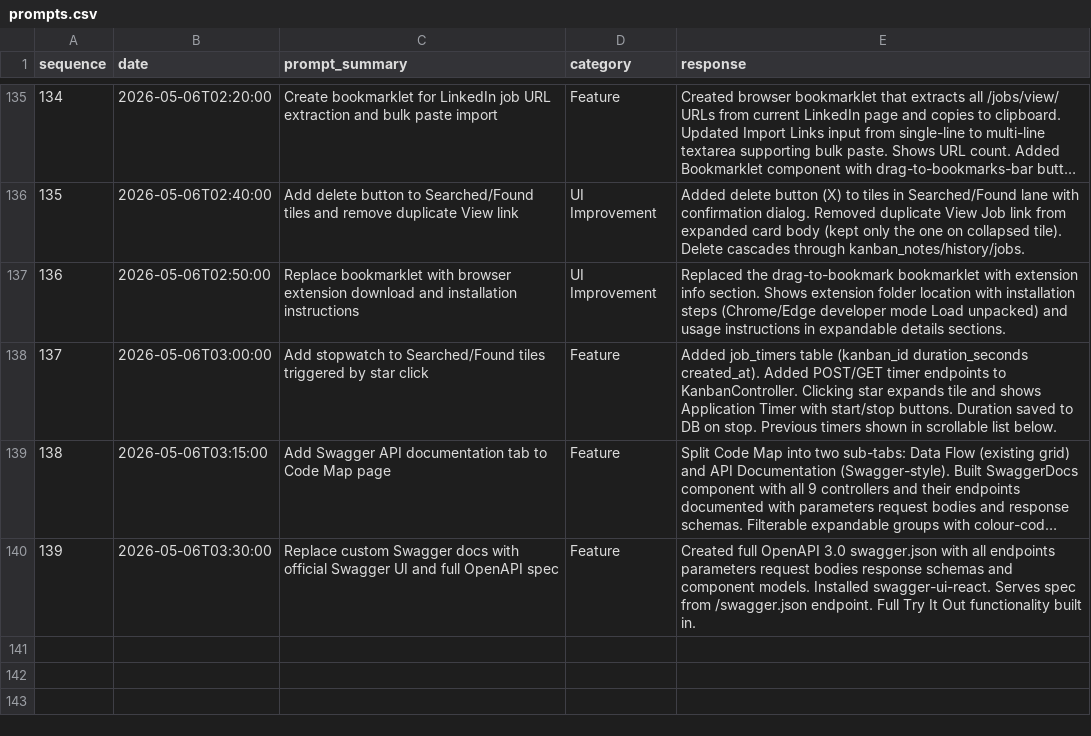
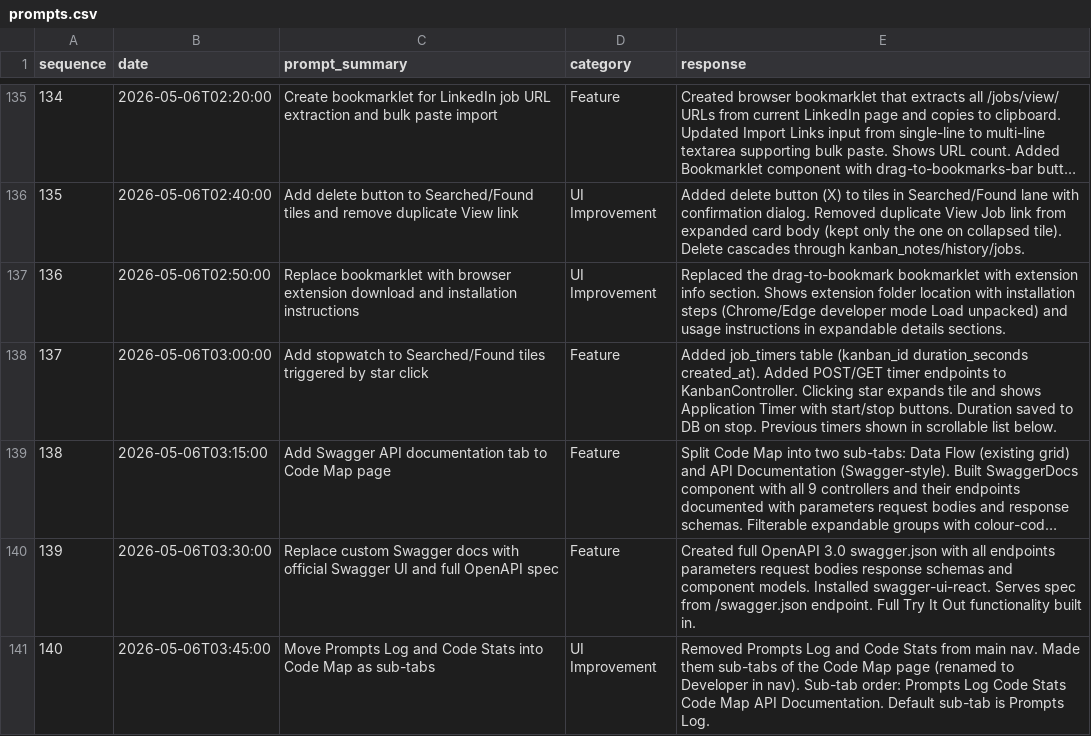
Before and after one commit to alexanderjamesflynnct-ctrl/Jobsearch-with-Kiro, a CSV file: app_metadata/prompts.csv, drawn as a sheet; only a part is shown, gaps mark what is left out; long unchanged cells end in ….

Commit message:
Consolidate Prompts Log and Code Stats into Developer tab with sub-tabs

```diff
--- a/app_metadata/prompts.csv
+++ b/app_metadata/prompts.csv
@@ -140 +140,2 @@ sequence,date,prompt_summary,category,response
 139,2026-05-06T03:30:00,Replace custom Swagger docs with official Swagger UI and full OpenAPI spec,Feature,"Created full OpenAPI 3.0 swagger.json with all endpoints parameters request bodies response schemas and component models. Installed swagger-ui-react. Serves spec from /swagger.json endpoint. Full Try It Out functionality built in."
+140,2026-05-06T03:45:00,Move Prompts Log and Code Stats into Code Map as sub-tabs,UI Improvement,"Removed Prompts Log and Code Stats from main nav. Made them sub-tabs of the Code Map page (renamed to Developer in nav). Sub-tab order: Prompts Log Code Stats Code Map API Documentation. Default sub-tab is Prompts Log."
```
Also changed, not shown: 3 other files.
